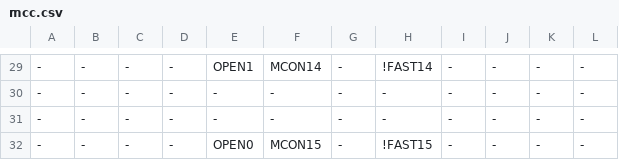
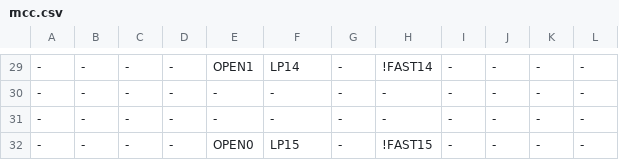
Before and after one commit to ikle/plastique, a CSV file: fuzzer/db/atmel/f1502/mcc.csv, drawn as a sheet; only a part is shown, gaps mark what is left out; the diff covers the shown part only.

```diff
--- a/fuzzer/db/atmel/f1502/mcc.csv
+++ b/fuzzer/db/atmel/f1502/mcc.csv
@@ -29,4 +29,4 @@
--,-,-,-,OPEN1,MCON14,-,!FAST14,-,-,-,-
+-,-,-,-,OPEN1,LP14,-,!FAST14,-,-,-,-
 -,-,-,-,-,-,-,-,-,-,-,-
 -,-,-,-,-,-,-,-,-,-,-,-
--,-,-,-,OPEN0,MCON15,-,!FAST15,-,-,-,-
+-,-,-,-,OPEN0,LP15,-,!FAST15,-,-,-,-
```
Also changed, not shown: 14 edited cells elsewhere in this file, 2 other files.
